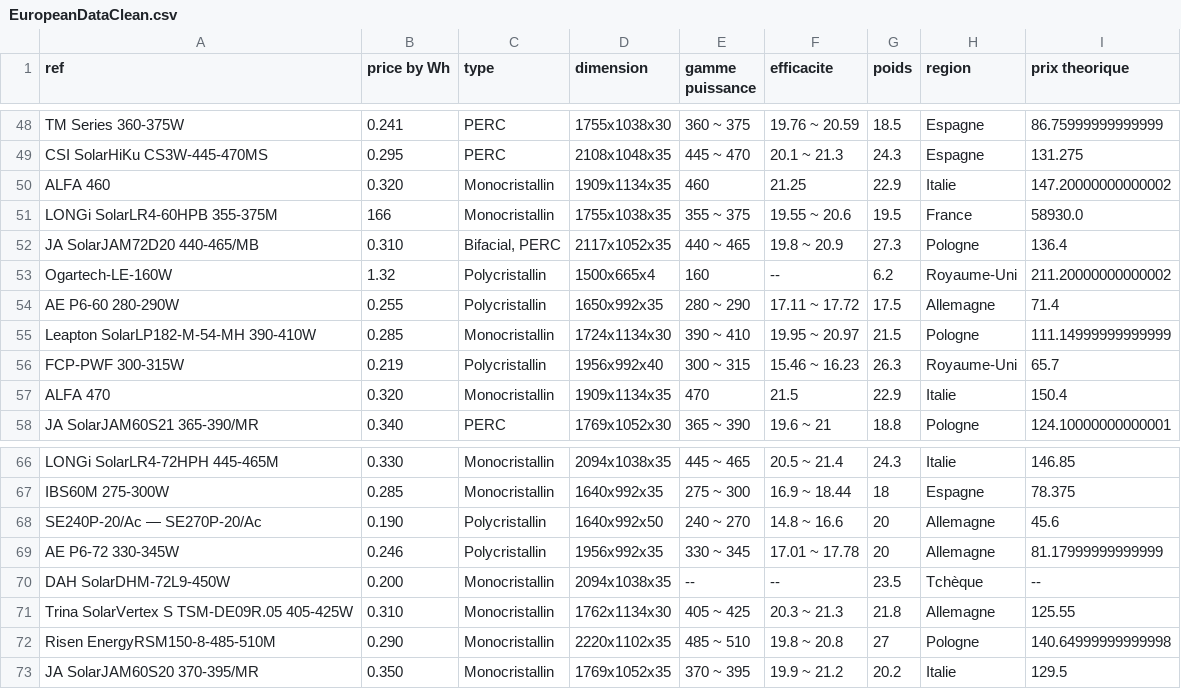
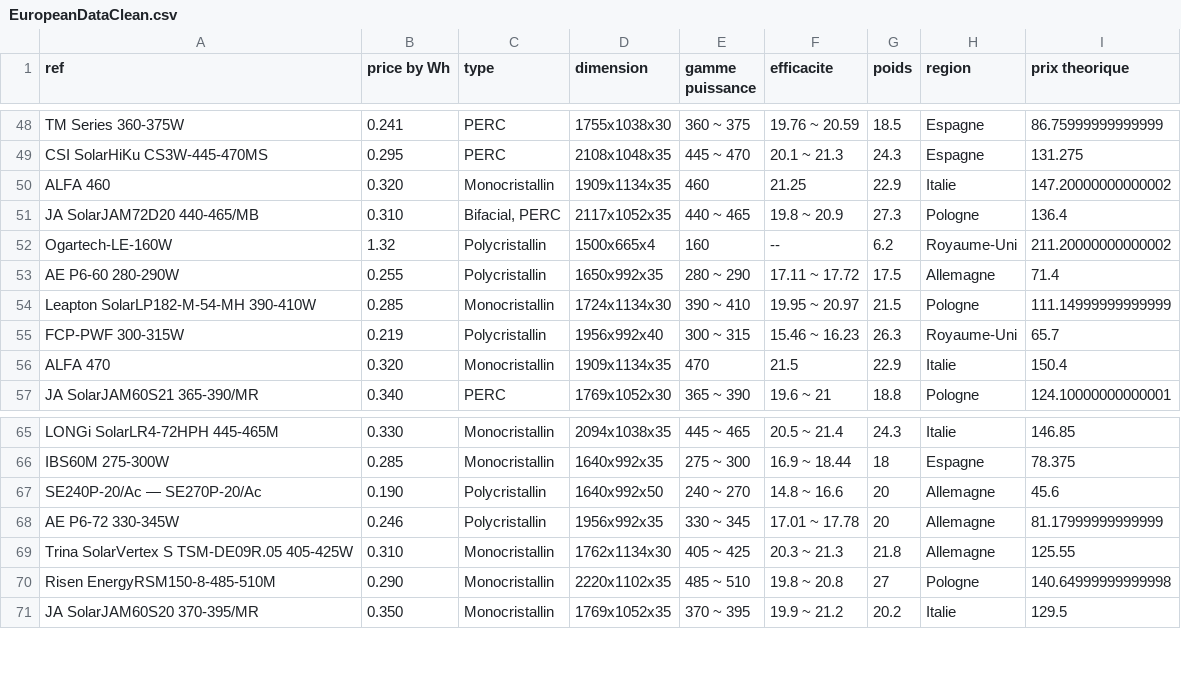
Before and after one commit to Desf-Ant/Essential-Solar, a CSV file: static/scripts/genetique/Genetique/BasesDonnees/csv/EuropeanDataClean.csv, drawn as a sheet; only a part is shown, gaps mark what is left out; the diff names each change by its address in the sheet, - before the commit and + after, or states it on an @@ line.

```diff
--- a/static/scripts/genetique/Genetique/BasesDonnees/csv/EuropeanDataClean.csv
+++ b/static/scripts/genetique/Genetique/BasesDonnees/csv/EuropeanDataClean.csv
-row 51: LONGi SolarLR4-60HPB 355-375M | 166 | Monocristallin | 1755x1038x35 | 355 ~ 375 | 19.55 ~ 20.6 | 19.5 | France | 58930.0
-row 70: DAH SolarDHM-72L9-450W | 0.200 | Monocristallin | 2094x1038x35 | -- | -- | 23.5 | Tchèque | --
```
Also changed, not shown: 5 other files.
